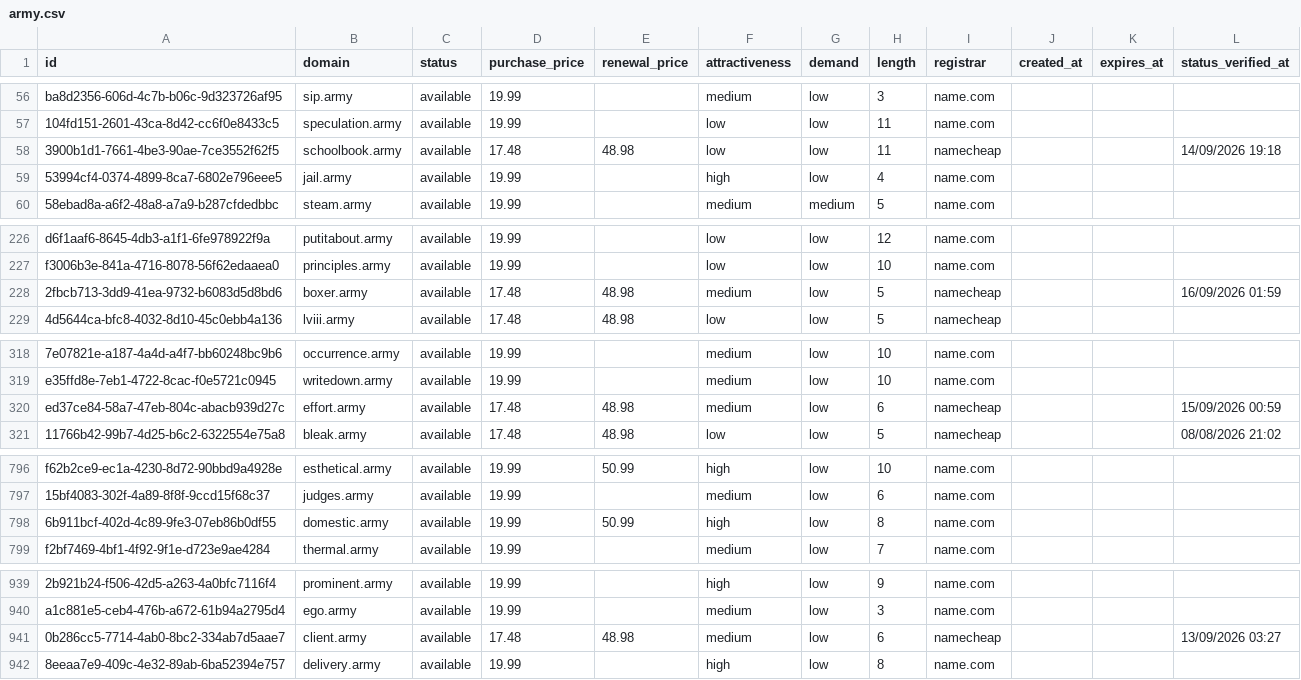
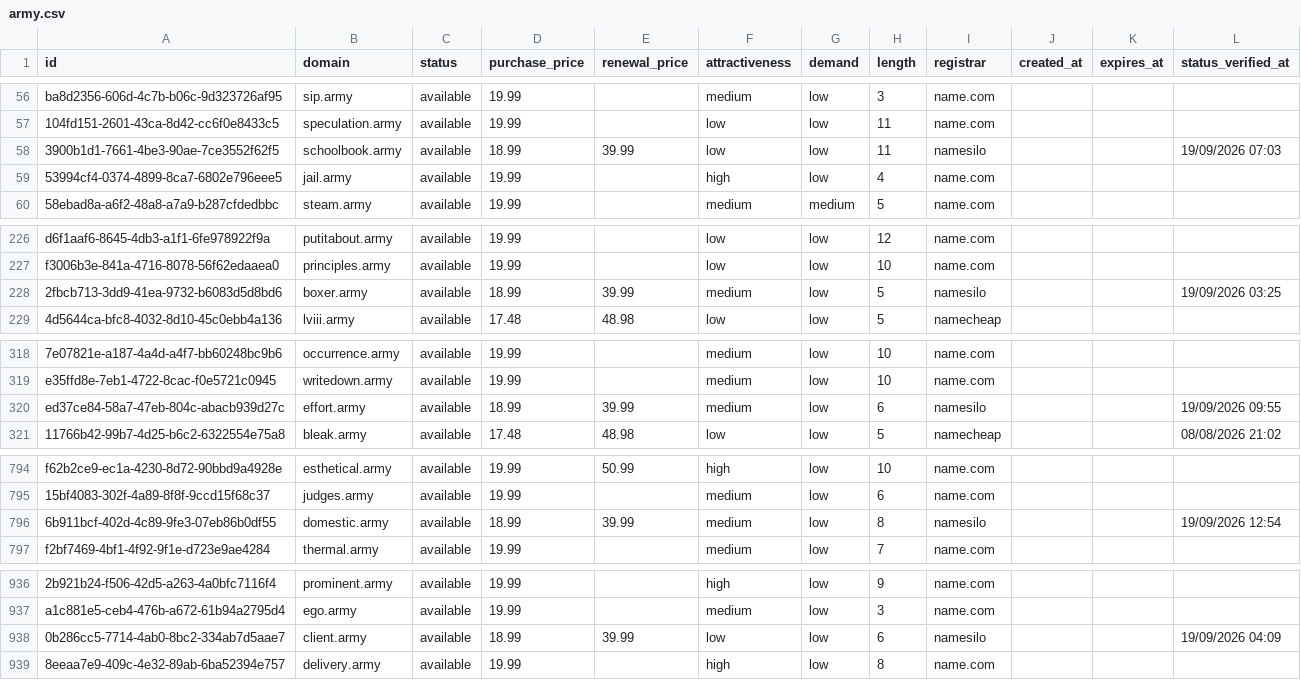
Before and after one commit to UniqueDomains/army-oneword-domains, a CSV file: army.csv, drawn as a sheet; only a part is shown, gaps mark what is left out; addresses are those after the commit; the diff covers the shown part only; the diff names each change by its address in the sheet, - before the commit and + after, or states it on an @@ line.

```diff
--- a/army.csv
+++ b/army.csv
-D58 (purchase_price): 17.48
+D58 (purchase_price): 18.99
-E58 (renewal_price): 48.98
+E58 (renewal_price): 39.99
-I58 (registrar): namecheap
+I58 (registrar): namesilo
-L58 (status_verified_at): 14/09/2026 19:18
+L58 (status_verified_at): 19/09/2026 07:03
-D228 (purchase_price): 17.48
+D228 (purchase_price): 18.99
-E228 (renewal_price): 48.98
+E228 (renewal_price): 39.99
-I228 (registrar): namecheap
+I228 (registrar): namesilo
-L228 (status_verified_at): 16/09/2026 01:59
+L228 (status_verified_at): 19/09/2026 03:25
-D320 (purchase_price): 17.48
+D320 (purchase_price): 18.99
-E320 (renewal_price): 48.98
+E320 (renewal_price): 39.99
-I320 (registrar): namecheap
+I320 (registrar): namesilo
-L320 (status_verified_at): 15/09/2026 00:59
+L320 (status_verified_at): 19/09/2026 09:55
-D796 (purchase_price): 19.99
+D796 (purchase_price): 18.99
-E796 (renewal_price): 50.99
+E796 (renewal_price): 39.99
-F796 (attractiveness): high
+F796 (attractiveness): medium
-I796 (registrar): name.com
+I796 (registrar): namesilo
-L796 (status_verified_at): (empty)
+L796 (status_verified_at): 19/09/2026 12:54
-D938 (purchase_price): 17.48
+D938 (purchase_price): 18.99
-E938 (renewal_price): 48.98
+E938 (renewal_price): 39.99
-F938 (attractiveness): medium
+F938 (attractiveness): low
-I938 (registrar): namecheap
+I938 (registrar): namesilo
-L938 (status_verified_at): 13/09/2026 03:27
+L938 (status_verified_at): 19/09/2026 04:09
```
Also changed, not shown: 4 added rows, 4 removed rows and 60 edited cells elsewhere in this file, 4 other files.
